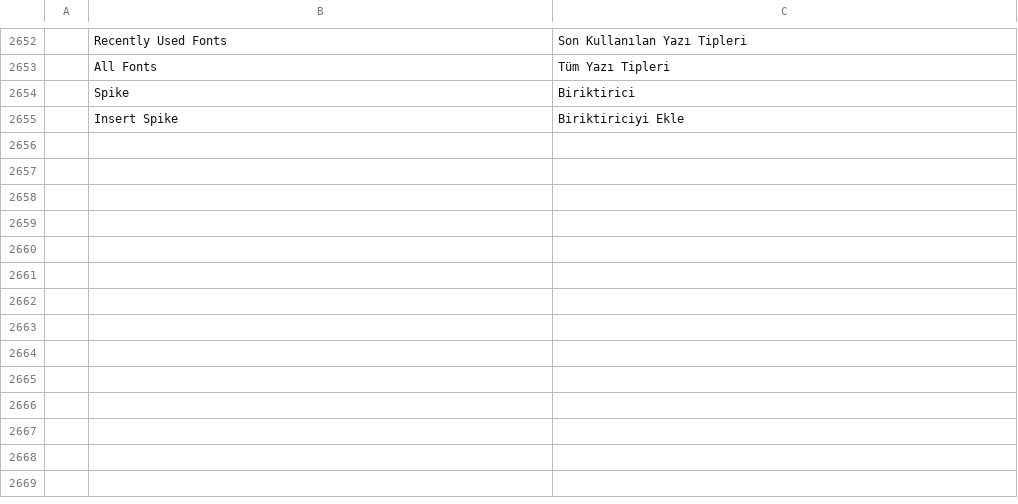
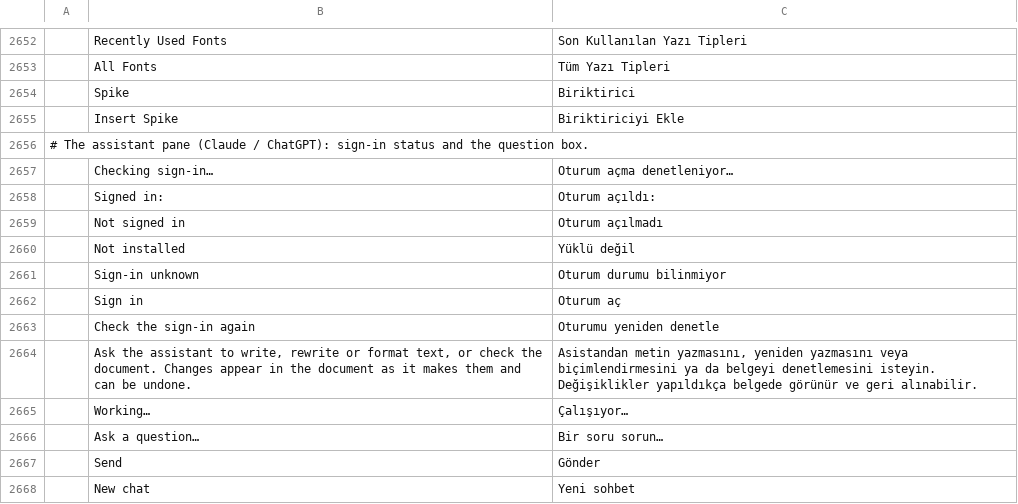
Before and after one commit to haisondb35-blip/wordcraft, a TSV file: crates/ui-egui/src/i18n/tr.tsv, drawn as a sheet; only a part is shown, gaps mark what is left out; the diff names each change by its address in the sheet, - before the commit and + after, or states it on an @@ line.

```diff
--- a/crates/ui-egui/src/i18n/tr.tsv
+++ b/crates/ui-egui/src/i18n/tr.tsv
+row 2656: # The assistant pane (Claude / ChatGPT): sign-in status and the question box.
+row 2657:  | Checking sign-in… | Oturum açma denetleniyor…
+row 2658:  | Signed in: | Oturum açıldı:
+row 2659:  | Not signed in | Oturum açılmadı
+row 2660:  | Not installed | Yüklü değil
+row 2661:  | Sign-in unknown | Oturum durumu bilinmiyor
+row 2662:  | Sign in | Oturum aç
+row 2663:  | Check the sign-in again | Oturumu yeniden denetle
+row 2664:  | Ask the assistant to write, rewrite or format text, or check the document. Changes appear in the document as it makes them and can be undone. | Asistandan metin yazmasını, yeniden yazmasını veya biçimlendirmesini ya da belgeyi denetlemesini isteyin. Değişiklikler yapıldıkça belgede görünür ve geri alınabilir.
+row 2665:  | Working… | Çalışıyor…
+row 2666:  | Ask a question… | Bir soru sorun…
+row 2667:  | Send | Gönder
+row 2668:  | New chat | Yeni sohbet
```
Also changed, not shown: crates/ui-egui/src/i18n/bg.tsv, crates/ui-egui/src/i18n/cs.tsv, 9 other files.
